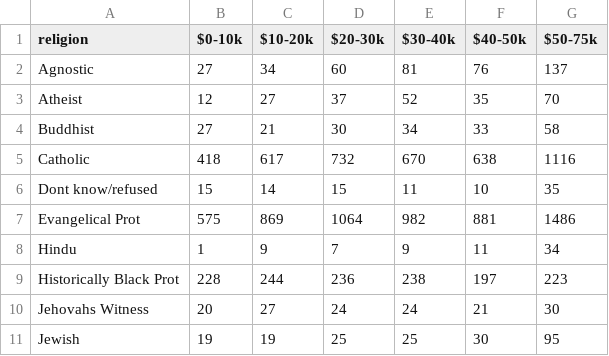
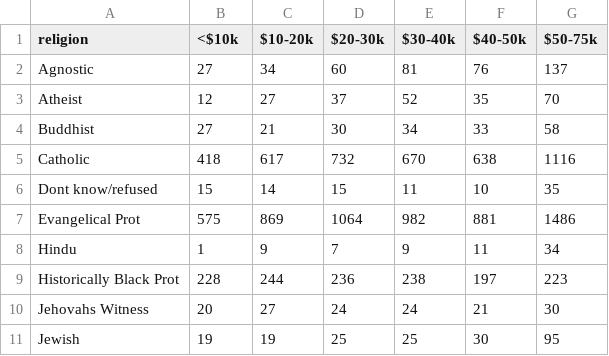
Before and after one commit to ds-modules/RDM-DeCal, a CSV file: data/pew-raw.csv, drawn as a sheet; the diff names each change by its address in the sheet, - before the commit and + after, or states it on an @@ line.

```diff
--- a/data/pew-raw.csv
+++ b/data/pew-raw.csv
-B1: $0-10k
+B1: <$10k
```
Also changed, not shown: 1 other file.
